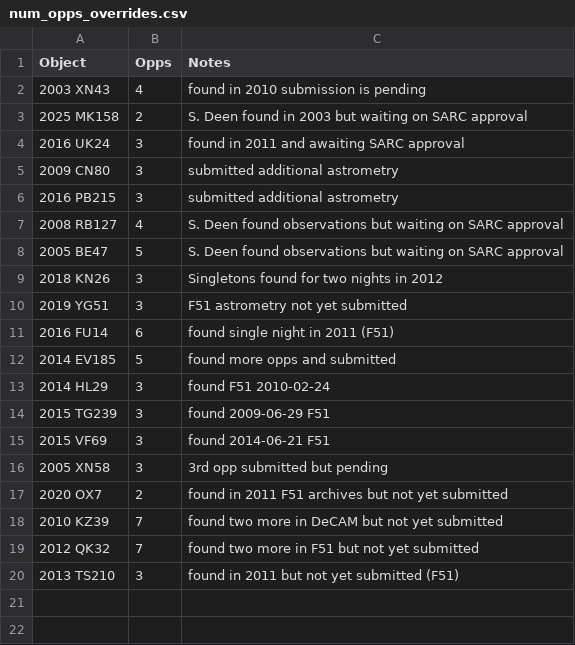
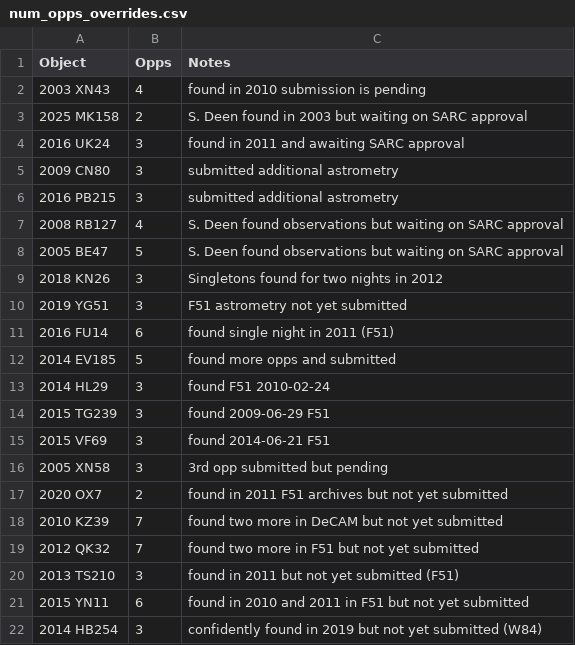
Before and after one commit to petervanwylen/ActivitySCOPE, a CSV file: num_opps_overrides.csv, drawn as a sheet; the diff names each change by its address in the sheet, - before the commit and + after, or states it on an @@ line.

```diff
--- a/num_opps_overrides.csv
+++ b/num_opps_overrides.csv
+row 21: 2015 YN11 | 6 | found in 2010 and 2011 in F51 but not yet submitted
+row 22: 2014 HB254 | 3 | confidently found in 2019 but not yet submitted (W84)
```
Also changed, not shown: filter out unless updated.csv.
